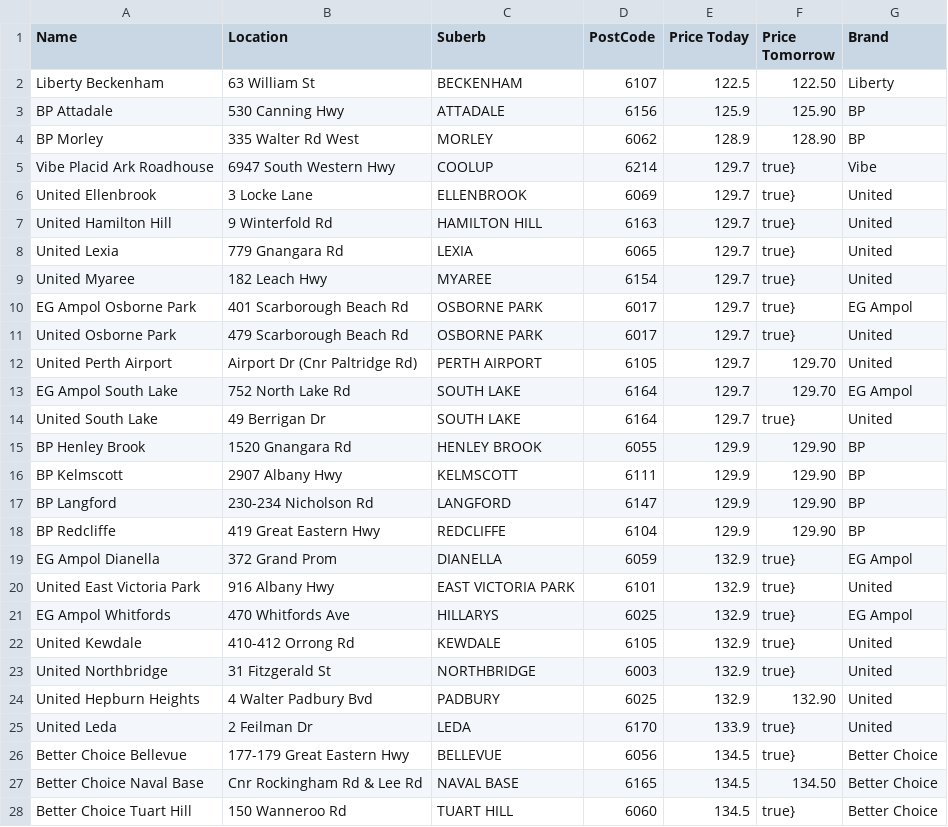
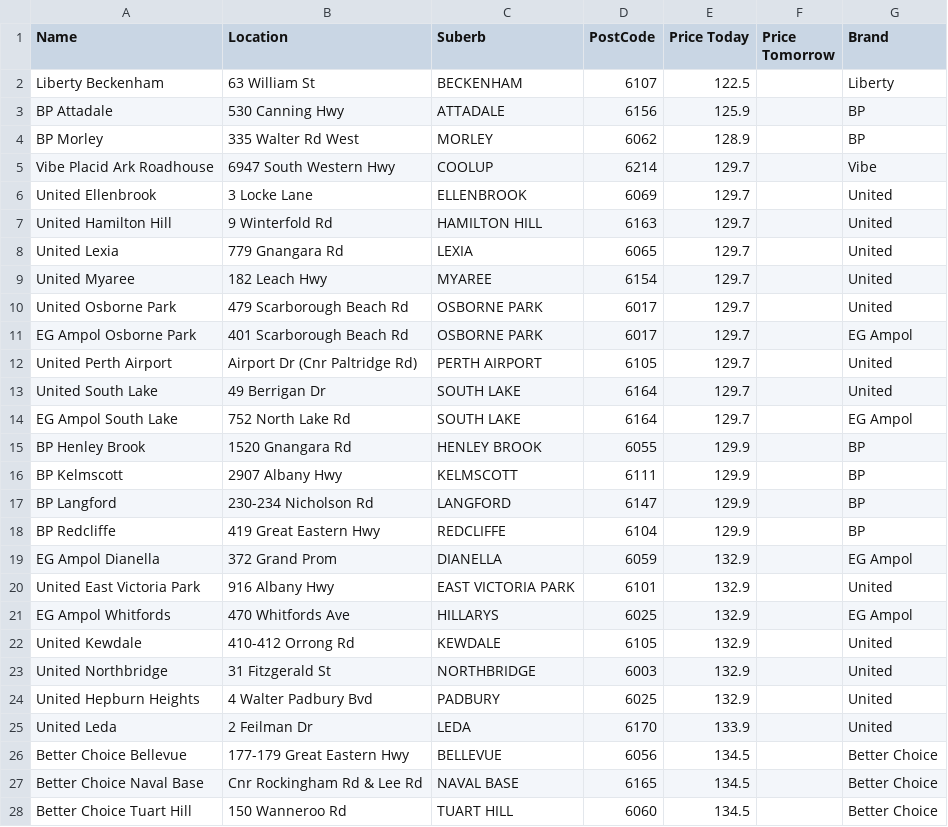
Before and after one commit to Luke3573/WaFuel, a CSV file: WaFuelLPG.csv, drawn as a sheet; only a part is shown; the diff covers the shown part only.

```diff
--- a/WaFuelLPG.csv
+++ b/WaFuelLPG.csv
@@ -1,28 +1,28 @@
 Name,Location,Suberb,PostCode,Price Today,Price Tomorrow,Brand
-Liberty Beckenham,63 William St,BECKENHAM,6107,122.5,122.50,Liberty
-BP Attadale,530 Canning Hwy,ATTADALE,6156,125.9,125.90,BP
-BP Morley,335 Walter Rd West,MORLEY,6062,128.9,128.90,BP
-Vibe Placid Ark Roadhouse,6947 South Western Hwy,COOLUP,6214,129.7,true},Vibe
-United Ellenbrook,3 Locke Lane,ELLENBROOK,6069,129.7,true},United
-United Hamilton Hill,9 Winterfold Rd,HAMILTON HILL,6163,129.7,true},United
-United Lexia,779 Gnangara Rd,LEXIA,6065,129.7,true},United
-United Myaree,182 Leach Hwy,MYAREE,6154,129.7,true},United
-EG Ampol Osborne Park,401 Scarborough Beach Rd,OSBORNE PARK,6017,129.7,true},EG Ampol
-United Osborne Park,479 Scarborough Beach Rd,OSBORNE PARK,6017,129.7,true},United
-United Perth Airport,Airport Dr (Cnr Paltridge Rd),PERTH AIRPORT,6105,129.7,129.70,United
-EG Ampol South Lake,752 North Lake Rd,SOUTH LAKE,6164,129.7,129.70,EG Ampol
-United South Lake,49 Berrigan Dr,SOUTH LAKE,6164,129.7,true},United
-BP Henley Brook,1520 Gnangara Rd,HENLEY BROOK,6055,129.9,129.90,BP
-BP Kelmscott,2907 Albany Hwy,KELMSCOTT,6111,129.9,129.90,BP
-BP Langford,230-234 Nicholson Rd,LANGFORD,6147,129.9,129.90,BP
-BP Redcliffe,419 Great Eastern Hwy,REDCLIFFE,6104,129.9,129.90,BP
-EG Ampol Dianella,372 Grand Prom,DIANELLA,6059,132.9,true},EG Ampol
-United East Victoria Park,916 Albany Hwy,EAST VICTORIA PARK,6101,132.9,true},United
-EG Ampol Whitfords,470 Whitfords Ave,HILLARYS,6025,132.9,true},EG Ampol
-United Kewdale,410-412 Orrong Rd,KEWDALE,6105,132.9,true},United
-United Northbridge,31 Fitzgerald St,NORTHBRIDGE,6003,132.9,true},United
-United Hepburn Heights,4 Walter Padbury Bvd,PADBURY,6025,132.9,132.90,United
-United Leda,2 Feilman Dr,LEDA,6170,133.9,true},United
-Better Choice Bellevue,177-179 Great Eastern Hwy,BELLEVUE,6056,134.5,true},Better Choice
-Better Choice Naval Base,Cnr Rockingham Rd & Lee Rd,NAVAL BASE,6165,134.5,134.50,Better Choice
-Better Choice Tuart Hill,150 Wanneroo Rd,TUART HILL,6060,134.5,true},Better Choice
+Liberty Beckenham,63 William St,BECKENHAM,6107,122.5,,Liberty
+BP Attadale,530 Canning Hwy,ATTADALE,6156,125.9,,BP
+BP Morley,335 Walter Rd West,MORLEY,6062,128.9,,BP
+Vibe Placid Ark Roadhouse,6947 South Western Hwy,COOLUP,6214,129.7,,Vibe
+United Ellenbrook,3 Locke Lane,ELLENBROOK,6069,129.7,,United
+United Hamilton Hill,9 Winterfold Rd,HAMILTON HILL,6163,129.7,,United
+United Lexia,779 Gnangara Rd,LEXIA,6065,129.7,,United
+United Myaree,182 Leach Hwy,MYAREE,6154,129.7,,United
+United Osborne Park,479 Scarborough Beach Rd,OSBORNE PARK,6017,129.7,,United
+EG Ampol Osborne Park,401 Scarborough Beach Rd,OSBORNE PARK,6017,129.7,,EG Ampol
+United Perth Airport,Airport Dr (Cnr Paltridge Rd),PERTH AIRPORT,6105,129.7,,United
+United South Lake,49 Berrigan Dr,SOUTH LAKE,6164,129.7,,United
+EG Ampol South Lake,752 North Lake Rd,SOUTH LAKE,6164,129.7,,EG Ampol
+BP Henley Brook,1520 Gnangara Rd,HENLEY BROOK,6055,129.9,,BP
+BP Kelmscott,2907 Albany Hwy,KELMSCOTT,6111,129.9,,BP
+BP Langford,230-234 Nicholson Rd,LANGFORD,6147,129.9,,BP
+BP Redcliffe,419 Great Eastern Hwy,REDCLIFFE,6104,129.9,,BP
+EG Ampol Dianella,372 Grand Prom,DIANELLA,6059,132.9,,EG Ampol
+United East Victoria Park,916 Albany Hwy,EAST VICTORIA PARK,6101,132.9,,United
+EG Ampol Whitfords,470 Whitfords Ave,HILLARYS,6025,132.9,,EG Ampol
+United Kewdale,410-412 Orrong Rd,KEWDALE,6105,132.9,,United
+United Northbridge,31 Fitzgerald St,NORTHBRIDGE,6003,132.9,,United
+United Hepburn Heights,4 Walter Padbury Bvd,PADBURY,6025,132.9,,United
+United Leda,2 Feilman Dr,LEDA,6170,133.9,,United
+Better Choice Bellevue,177-179 Great Eastern Hwy,BELLEVUE,6056,134.5,,Better Choice
+Better Choice Naval Base,Cnr Rockingham Rd & Lee Rd,NAVAL BASE,6165,134.5,,Better Choice
+Better Choice Tuart Hill,150 Wanneroo Rd,TUART HILL,6060,134.5,,Better Choice
```
Also changed, not shown: 2 added rows, 2 removed rows and 48 edited cells elsewhere in this file, WaFuel95.csv, WaFuel98.csv, 2 other files.
